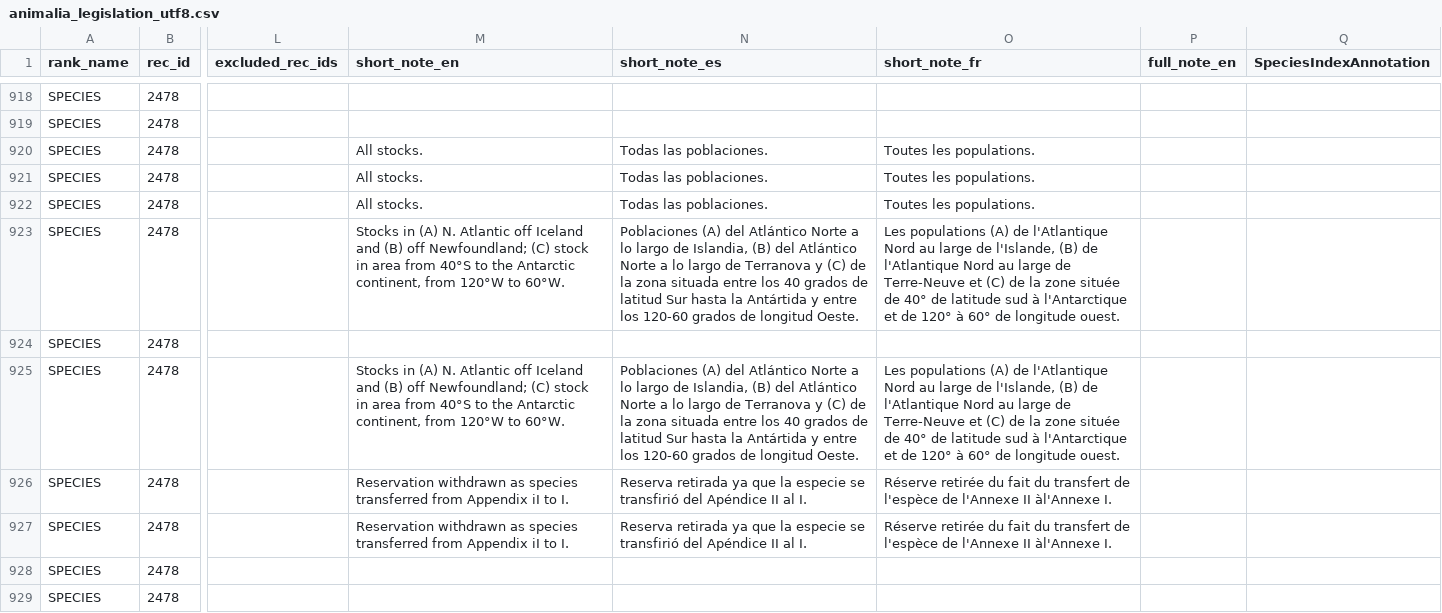
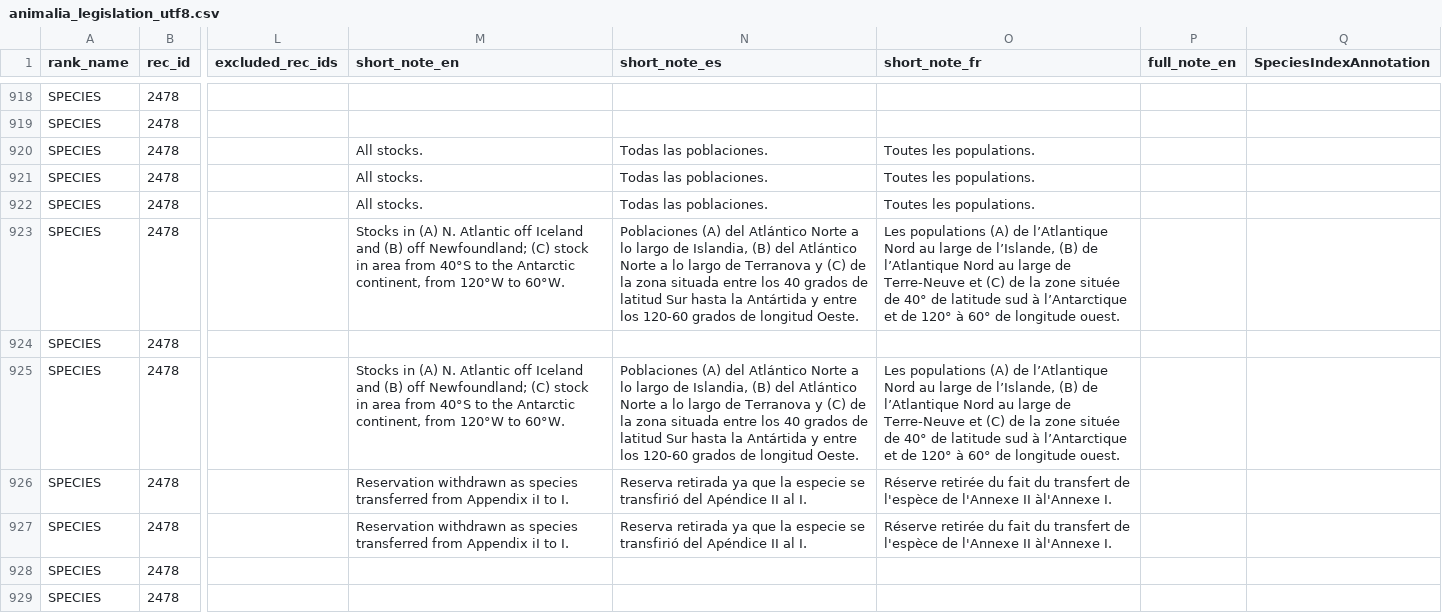
Before and after one commit to unepwcmc/SAPI, a CSV file: lib/assets/files/cleaned/animals/animalia_legislation_utf8.csv, drawn as a sheet; only a part is shown, gaps mark what is left out; the diff covers the shown part only; the diff names each change by its address in the sheet, - before the commit and + after, or states it on an @@ line.

```diff
--- a/lib/assets/files/cleaned/animals/animalia_legislation_utf8.csv
+++ b/lib/assets/files/cleaned/animals/animalia_legislation_utf8.csv
-O923 (short_note_fr): …(A) de l'Atlantique Nord au large de l'Islande, (B) de l'Atlantique Nord au large de Terre-Neuve et (C) de la zone située de 40° de latitude sud à l'Antarctique et de…
+O923 (short_note_fr): …(A) de l’Atlantique Nord au large de l’Islande, (B) de l’Atlantique Nord au large de Terre-Neuve et (C) de la zone située de 40° de latitude sud à l’Antarctique et de…
-O925 (short_note_fr): …(A) de l'Atlantique Nord au large de l'Islande, (B) de l'Atlantique Nord au large de Terre-Neuve et (C) de la zone située de 40° de latitude sud à l'Antarctique et de…
+O925 (short_note_fr): …(A) de l’Atlantique Nord au large de l’Islande, (B) de l’Atlantique Nord au large de Terre-Neuve et (C) de la zone située de 40° de latitude sud à l’Antarctique et de…
```
Also changed, not shown: 18 edited cells elsewhere in this file, lib/assets/files/cleaned/plants/plantae_distribution_tags_utf8.csv, lib/assets/files/cleaned/plants/plantae_legislation_utf8.csv, 7 other files.
